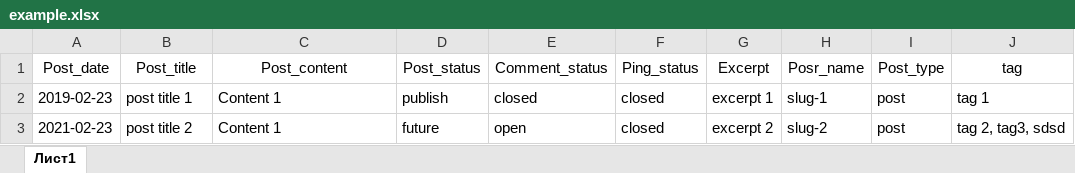
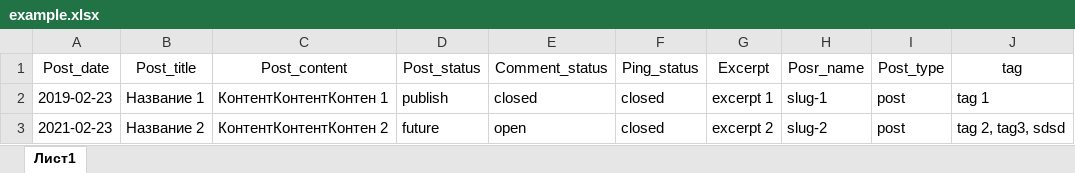
Before and after one commit to AlexKole113/Excel_two_step_import, an Excel workbook: import/example.xlsx, sheet Лист1, drawn as a sheet; only a part is shown; values as stored, in another font and other column widths than the file's, no borders; the diff names each change by its address in the sheet, - before the commit and + after, or states it on an @@ line.

```diff
--- a/import/example.xlsx (sheet Лист1)
+++ b/import/example.xlsx (sheet Лист1)
-B2 (Post_title): post title 1
+B2 (Post_title): Название 1
-C2 (Post_content): Content 1
+C2 (Post_content): КонтентКонтентКонтен 1
-B3 (Post_title): post title 2
+B3 (Post_title): Название 2
-C3 (Post_content): Content 1
+C3 (Post_content): КонтентКонтентКонтен 2
```
Also changed, not shown: 4 other files.
